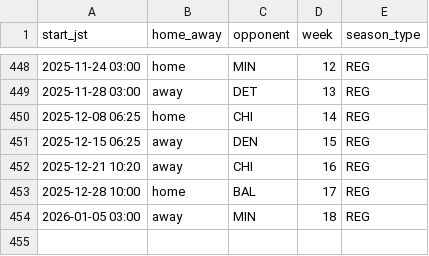
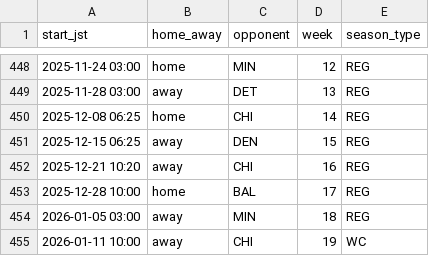
Before and after one commit to 5eto3/packers-schedule-ics, a CSV file: packers.csv, drawn as a sheet; only a part is shown, gaps mark what is left out.

```diff
--- a/packers.csv
+++ b/packers.csv
@@ -454 +454,2 @@ start_jst,home_away,opponent,week,season_type
 2026-01-05 03:00,away,MIN,18,REG
+2026-01-11 10:00,away,CHI,19,WC
```
Also changed, not shown: 1 other file.
